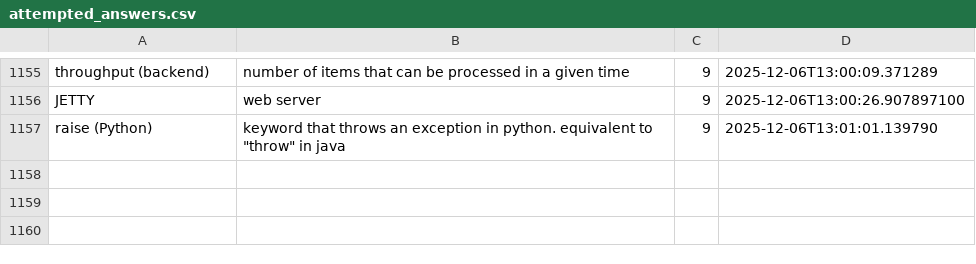
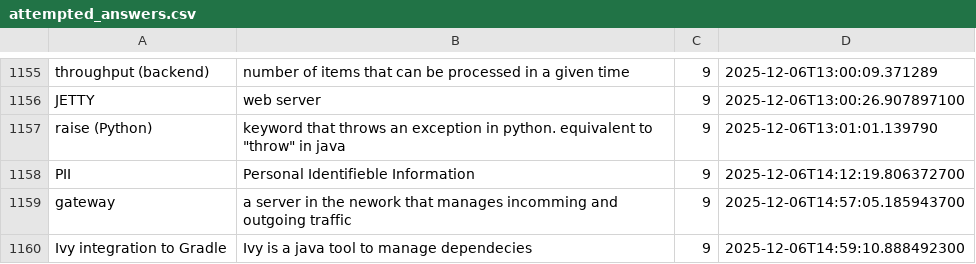
Before and after one commit to wishpath/one-liners, a CSV file: src/main/java/org/sa/storage/attempted_answers.csv, drawn as a sheet; only a part is shown, gaps mark what is left out.

```diff
--- a/src/main/java/org/sa/storage/attempted_answers.csv
+++ b/src/main/java/org/sa/storage/attempted_answers.csv
@@ -1157 +1157,4 @@ JETTY,web server,9,2025-12-06T13:00:26.907897100
 raise (Python),keyword that throws an exception in python. equivalent to "throw" in java,9,2025-12-06T13:01:01.139790
+PII,Personal Identifieble Information,9,2025-12-06T14:12:19.806372700
+gateway,a server in the nework that manages incomming and outgoing traffic,9,2025-12-06T14:57:05.185943700
+Ivy integration to Gradle,Ivy is a java tool to manage dependecies,9,2025-12-06T14:59:10.888492300
```
Also changed, not shown: src/main/java/org/sa/storage/not_today.csv, 4 other files.
